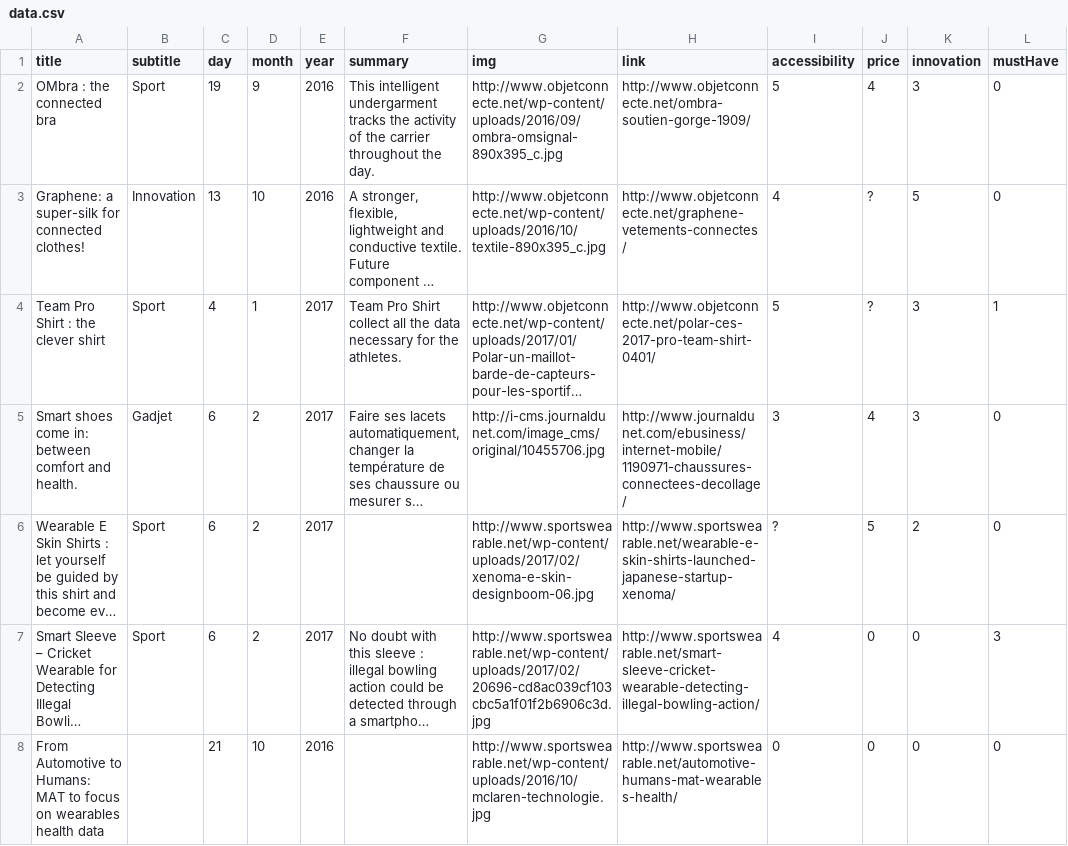
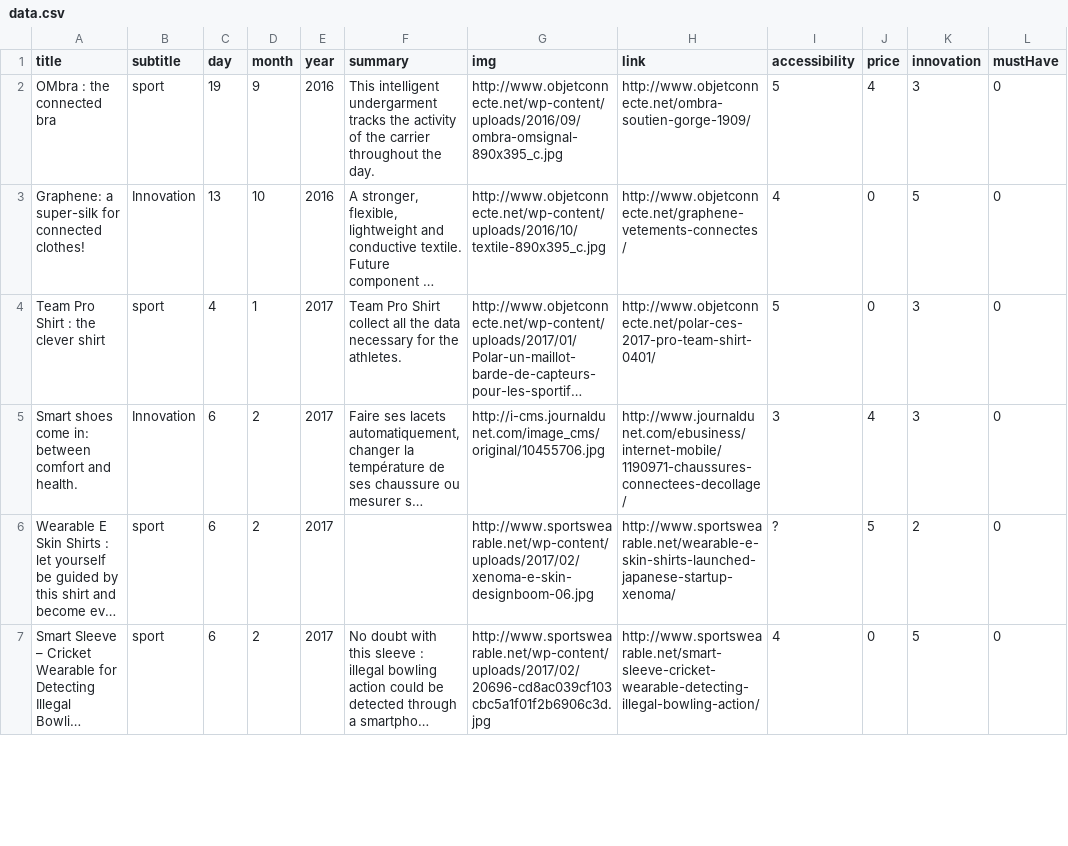
Before and after one commit to ceciledelmon/techniveille, a CSV file: app/scripts/data.csv, drawn as a sheet; only a part is shown; long unchanged cells end in …; removed rows and columns are numbered as before the commit, all else as after; the diff covers the shown part only; the diff names each change by its address in the sheet, - before the commit and + after, or states it on an @@ line.

```diff
--- a/app/scripts/data.csv
+++ b/app/scripts/data.csv
-B2 (subtitle): Sport
+B2 (subtitle): sport
-J3:J4 (price): ?
+J3:J4 (price): 0
-B4 (subtitle): Sport
+B4 (subtitle): sport
-L4 (mustHave): 1
+L4 (mustHave): 0
-B5 (subtitle): Gadjet
+B5 (subtitle): Innovation
-B6:B7 (subtitle): Sport
+B6:B7 (subtitle): sport
-K7 (innovation): 0
+K7 (innovation): 5
-L7 (mustHave): 3
+L7 (mustHave): 0
-row 8: From Automotive to Humans: MAT to focus on wearables health data |  | 21 | 10 | 2016 |  | http://www.sportswearable.net/wp-content/uploads/2016/10/mclaren-technologie.jpg | http://www.sportswearable.net/automotive-humans-mat-wearables-health/ | 0 | 0 | 0 | 0
```
Also changed, not shown: 1 added row and 23 edited cells elsewhere in this file, 8 other files.
